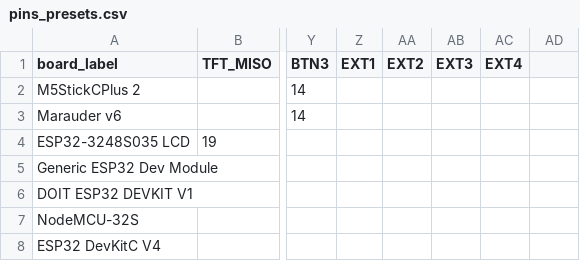
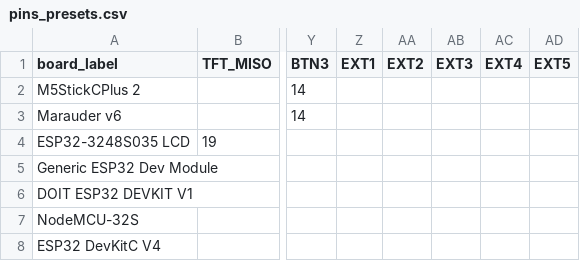
Before and after one commit to LuckyFishGeek/ESP32_Marauder_Rewired, a CSV file: scaffold/configs/pins/pins_presets.csv, drawn as a sheet; only a part is shown, gaps mark what is left out; the diff names each change by its address in the sheet, - before the commit and + after, or states it on an @@ line.

Commit message:
Update pins_presets.csv

```diff
--- a/scaffold/configs/pins/pins_presets.csv
+++ b/scaffold/configs/pins/pins_presets.csv
-AD1: (empty)
+AD1: EXT5
```
